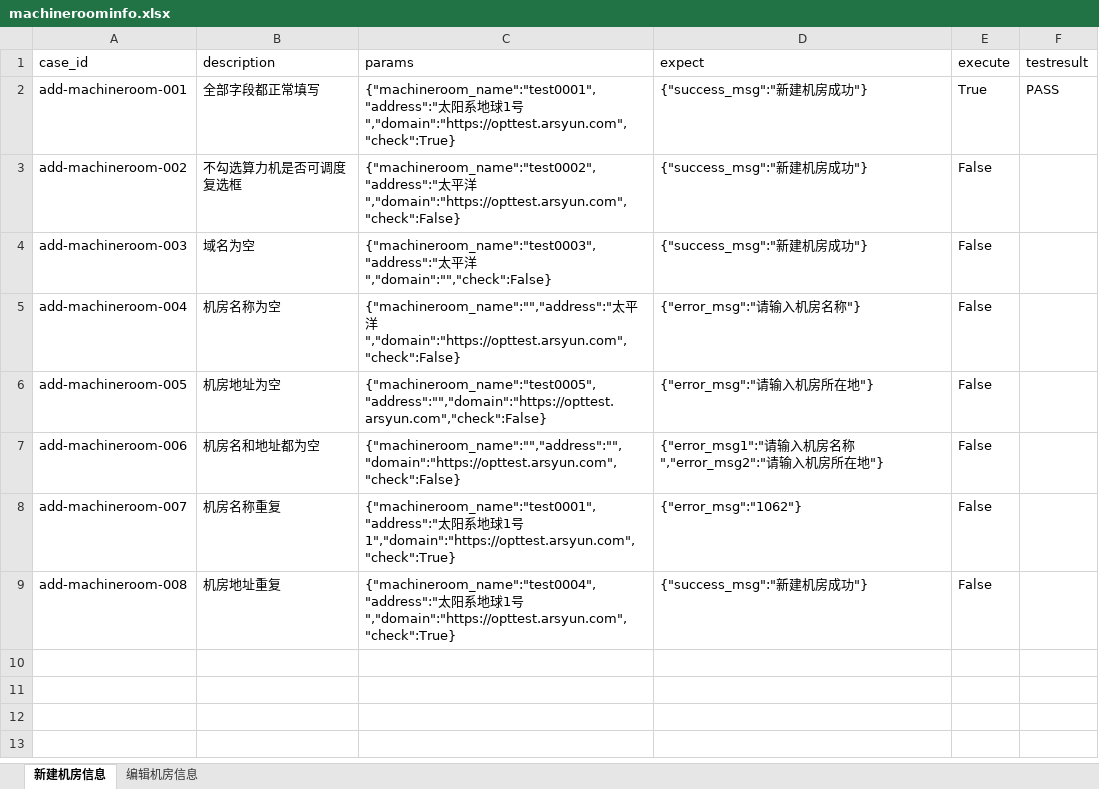
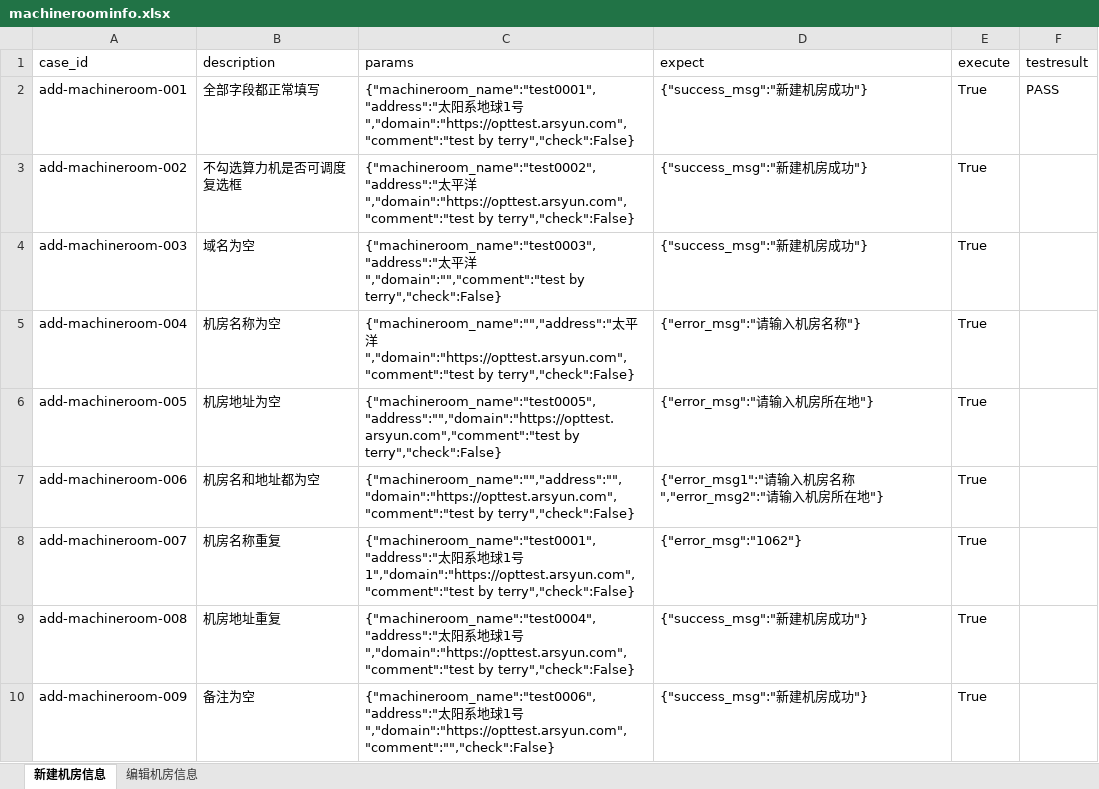
Before and after one commit to terry-9527/auto-opstest, an Excel workbook: testdatas/machineroominfo.xlsx, sheet 新建机房信息, drawn as a sheet; values as stored, in another font and other column widths than the file's, no borders; the diff names each change by its address in the sheet, - before the commit and + after, or states it on an @@ line.

Commit message:
2022-03-19 terry 提交

```diff
--- a/testdatas/machineroominfo.xlsx (sheet 新建机房信息)
+++ b/testdatas/machineroominfo.xlsx (sheet 新建机房信息)
-C2 (params): …1号","domain":"https://opttest.arsyun.com","check":True}
+C2 (params): …1号","domain":"https://opttest.arsyun.com","comment":"test by terry","check":False}
-C3 (params): …平洋","domain":"https://opttest.arsyun.com","check":False}
+C3 (params): …平洋","domain":"https://opttest.arsyun.com","comment":"test by terry","check":False}
-E3:E9 (execute): False
+E3:E9 (execute): True
-C4 (params): …平洋","domain":"","check":False}
+C4 (params): …平洋","domain":"","comment":"test by terry","check":False}
-C5 (params): …平洋","domain":"https://opttest.arsyun.com","check":False}
+C5 (params): …平洋","domain":"https://opttest.arsyun.com","comment":"test by terry","check":False}
-C6 (params): {"machineroom_name":"test0005","address":"","domain":"https://opttest.arsyun.com","check":False}
+C6 (params): {"machineroom_name":"test0005","address":"","domain":"https://opttest.arsyun.com","comment":"test by terry","check":False}
-C7 (params): {"machineroom_name":"","address":"","domain":"https://opttest.arsyun.com","check":False}
+C7 (params): {"machineroom_name":"","address":"","domain":"https://opttest.arsyun.com","comment":"test by terry","check":False}
-C8 (params): …1号1","domain":"https://opttest.arsyun.com","check":True}
+C8 (params): …1号1","domain":"https://opttest.arsyun.com","comment":"test by terry","check":False}
-C9 (params): …1号","domain":"https://opttest.arsyun.com","check":True}
+C9 (params): …1号","domain":"https://opttest.arsyun.com","comment":"test by terry","check":False}
+row 10: add-machineroom-009 | 备注为空 | {"machineroom_name":"test0006","address":"太阳系地球1号","domain":"https://opttest.arsyun.com","comment":"","check":False} | {"success_msg":"新建机房成功"} | True
```
Also changed, not shown: sheet 编辑机房信息, 19 other files.
